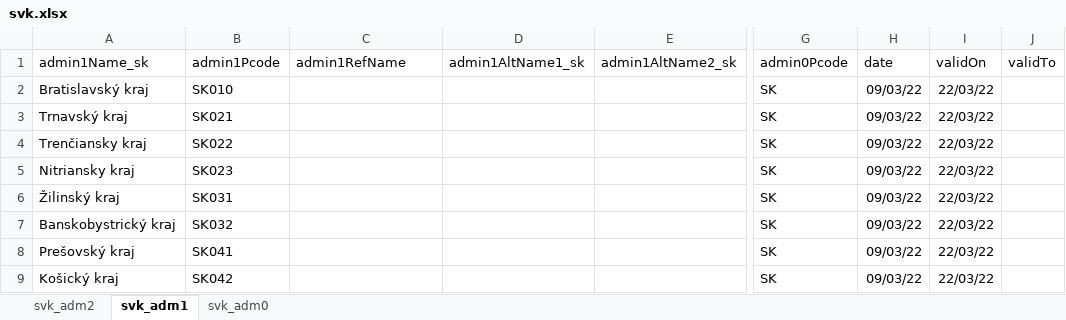
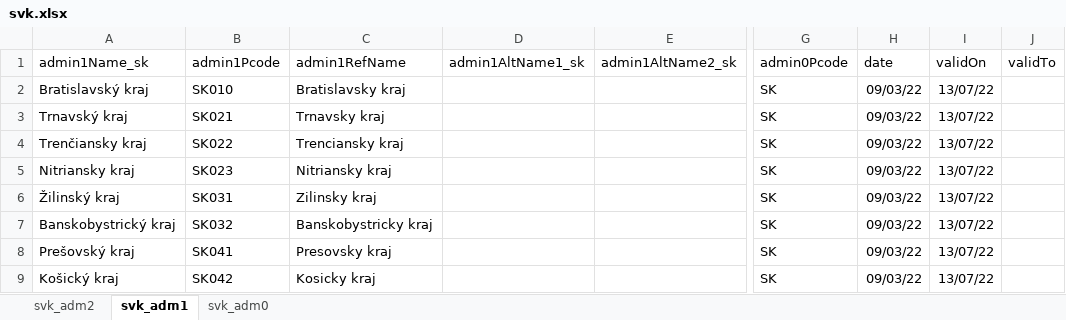
Before and after one commit to MDCIII/999999_1603_16, an Excel workbook: 999999/1603/45/16/xlsx/svk.xlsx, sheet svk_adm1, drawn as a sheet; only a part is shown, gaps mark what is left out; values as stored, in another font and other column widths than the file's, no borders; the diff names each change by its address in the sheet, - before the commit and + after, or states it on an @@ line.

```diff
--- a/999999/1603/45/16/xlsx/svk.xlsx (sheet svk_adm1)
+++ b/999999/1603/45/16/xlsx/svk.xlsx (sheet svk_adm1)
-C2 (admin1RefName): (empty)
+C2 (admin1RefName): Bratislavsky kraj
-I2:I9 (validOn): 22/03/22
+I2:I9 (validOn): 13/07/22
-C3 (admin1RefName): (empty)
+C3 (admin1RefName): Trnavsky kraj
-C4 (admin1RefName): (empty)
+C4 (admin1RefName): Trenciansky kraj
-C5 (admin1RefName): (empty)
+C5 (admin1RefName): Nitriansky kraj
-C6 (admin1RefName): (empty)
+C6 (admin1RefName): Zilinsky kraj
-C7 (admin1RefName): (empty)
+C7 (admin1RefName): Banskobystricky kraj
-C8 (admin1RefName): (empty)
+C8 (admin1RefName): Presovsky kraj
-C9 (admin1RefName): (empty)
+C9 (admin1RefName): Kosicky kraj
```
Also changed, not shown: sheet svk_adm2, sheet svk_adm0, 999999/1603/45/16/xlsx/hun.xlsx, 999999/1603/45/16/xlsx/mda.xlsx.
